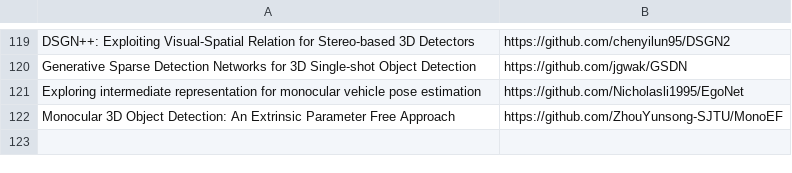
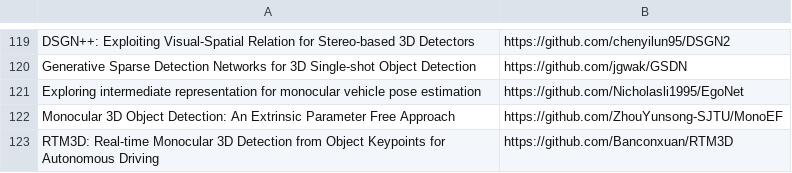
Before and after one commit to shanmo/awesome-object-slam, a CSV file: Tracking.csv, drawn as a sheet; only a part is shown, gaps mark what is left out; the diff names each change by its address in the sheet, - before the commit and + after, or states it on an @@ line.

Commit message:
Update Tracking.csv

```diff
--- a/Tracking.csv
+++ b/Tracking.csv
+row 123: RTM3D: Real-time Monocular 3D Detection from Object Keypoints for Autonomous Driving | https://github.com/Banconxuan/RTM3D
```
